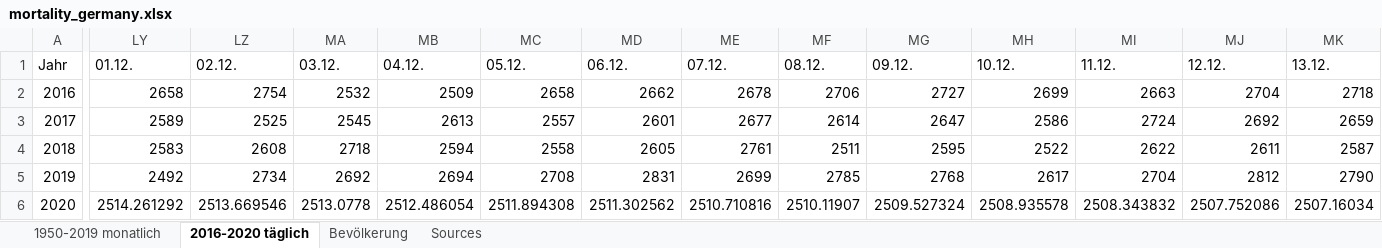
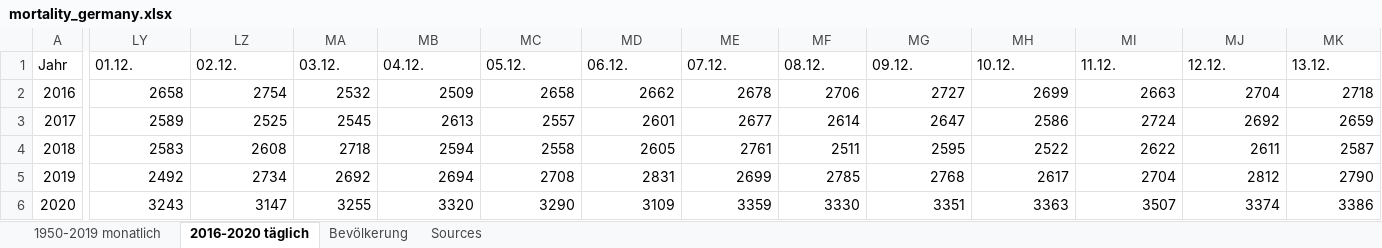
Before and after one commit to txtData/mortality2020, an Excel workbook: mortality_germany.xlsx, sheet 2016-2020 täglich, drawn as a sheet; only a part is shown, gaps mark what is left out; values as stored, in another font and other column widths than the file's, no borders; the diff covers the shown part only; the diff names each change by its address in the sheet, - before the commit and + after, or states it on an @@ line.

Commit message:
Updating with latest mortality data. December 2020 should be stable now.

```diff
--- a/mortality_germany.xlsx (sheet 2016-2020 täglich)
+++ b/mortality_germany.xlsx (sheet 2016-2020 täglich)
-LY6 (01.12.): 2514.261292
+LY6 (01.12.): 3243
-LZ6 (02.12.): 2513.669546
+LZ6 (02.12.): 3147
-MA6 (03.12.): 2513.0778
+MA6 (03.12.): 3255
-MB6 (04.12.): 2512.486054
+MB6 (04.12.): 3320
-MC6 (05.12.): 2511.894308
+MC6 (05.12.): 3290
-MD6 (06.12.): 2511.302562
+MD6 (06.12.): 3109
-ME6 (07.12.): 2510.710816
+ME6 (07.12.): 3359
-MF6 (08.12.): 2510.11907
+MF6 (08.12.): 3330
-MG6 (09.12.): 2509.527324
+MG6 (09.12.): 3351
-MH6 (10.12.): 2508.935578
+MH6 (10.12.): 3363
-MI6 (11.12.): 2508.343832
+MI6 (11.12.): 3507
-MJ6 (12.12.): 2507.752086
+MJ6 (12.12.): 3374
-MK6 (13.12.): 2507.16034
+MK6 (13.12.): 3386
```
Also changed, not shown: 18 edited cells elsewhere in this sheet, 6 other files.
